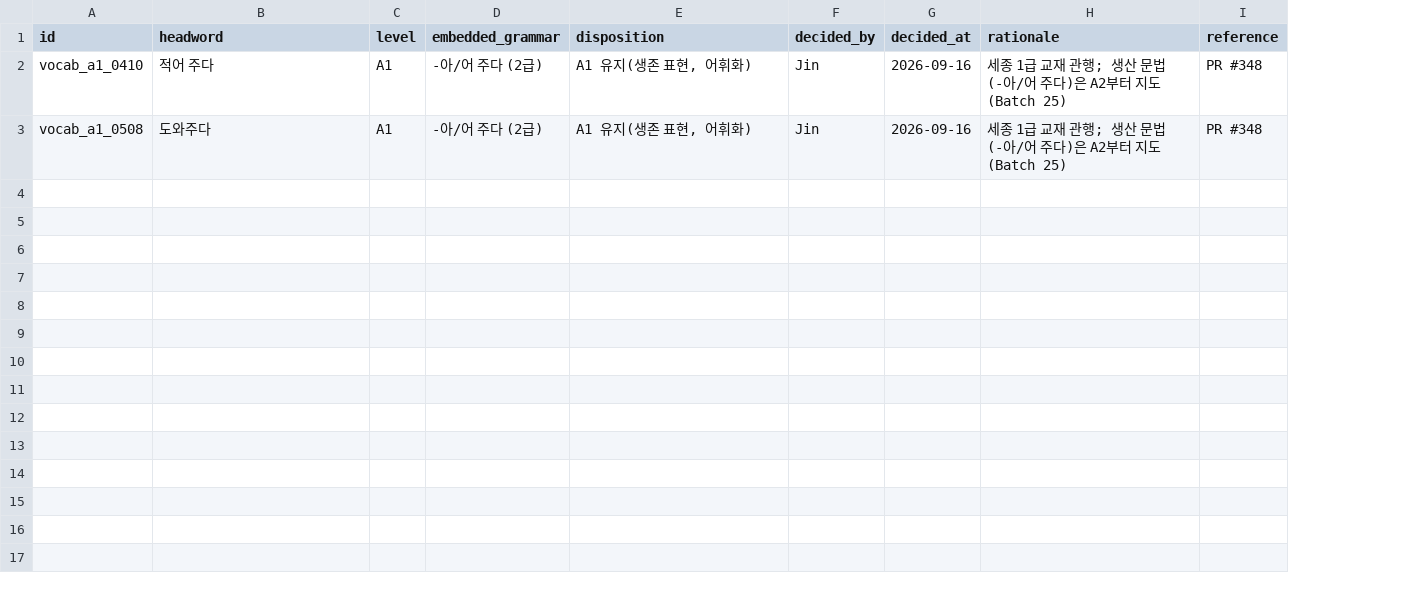
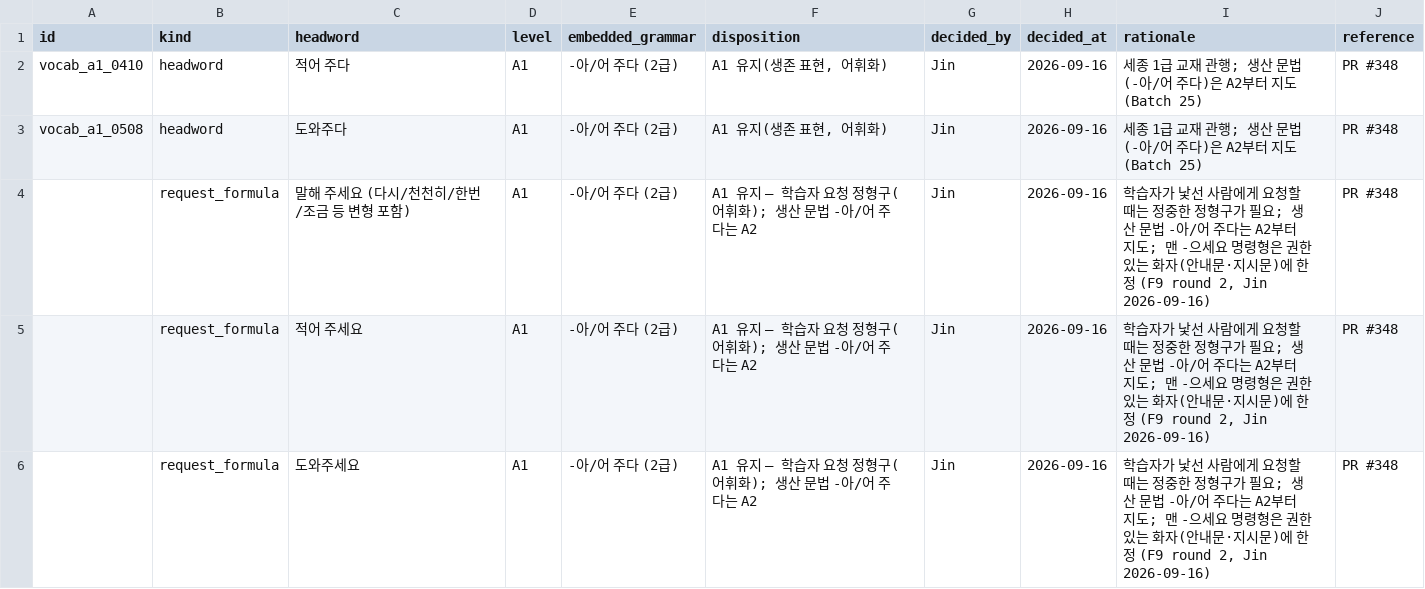
Before and after one commit to Sujin-Arin-DataWorld/ko_lernen_app, a CSV file: tools/content_factory/lexicon/f9_headword_embedded_grammar.csv, drawn as a sheet; the diff names each change by its address in the sheet, - before the commit and + after, or states it on an @@ line.

```diff
--- a/tools/content_factory/lexicon/f9_headword_embedded_grammar.csv
+++ b/tools/content_factory/lexicon/f9_headword_embedded_grammar.csv
+column B (kind), rows 2-3: headword | headword
+row 4:  | request_formula | 말해 주세요 (다시/천천히/한번/조금 등 변형 포함) | A1 | -아/어 주다 (2급) | A1 유지 — 학습자 요청 정형구(어휘화); 생산 문법 -아/어 주다는 A2 | Jin | 2026-09-16 | 학습자가 낯선 사람에게 요청할 때는 정중한 정형구가 필요; 생산 문법 -아/어 주다는 A2부터 지도; 맨 -으세요 명령형은 권한 있는 화자(안내문·지시문)에 한정 (F9 round 2, Jin 2026-09-16) | PR #348
+row 5:  | request_formula | 적어 주세요 | A1 | -아/어 주다 (2급) | A1 유지 — 학습자 요청 정형구(어휘화); 생산 문법 -아/어 주다는 A2 | Jin | 2026-09-16 | 학습자가 낯선 사람에게 요청할 때는 정중한 정형구가 필요; 생산 문법 -아/어 주다는 A2부터 지도; 맨 -으세요 명령형은 권한 있는 화자(안내문·지시문)에 한정 (F9 round 2, Jin 2026-09-16) | PR #348
+row 6:  | request_formula | 도와주세요 | A1 | -아/어 주다 (2급) | A1 유지 — 학습자 요청 정형구(어휘화); 생산 문법 -아/어 주다는 A2 | Jin | 2026-09-16 | 학습자가 낯선 사람에게 요청할 때는 정중한 정형구가 필요; 생산 문법 -아/어 주다는 A2부터 지도; 맨 -으세요 명령형은 권한 있는 화자(안내문·지시문)에 한정 (F9 round 2, Jin 2026-09-16) | PR #348
```
Also changed, not shown: 4 other files.
